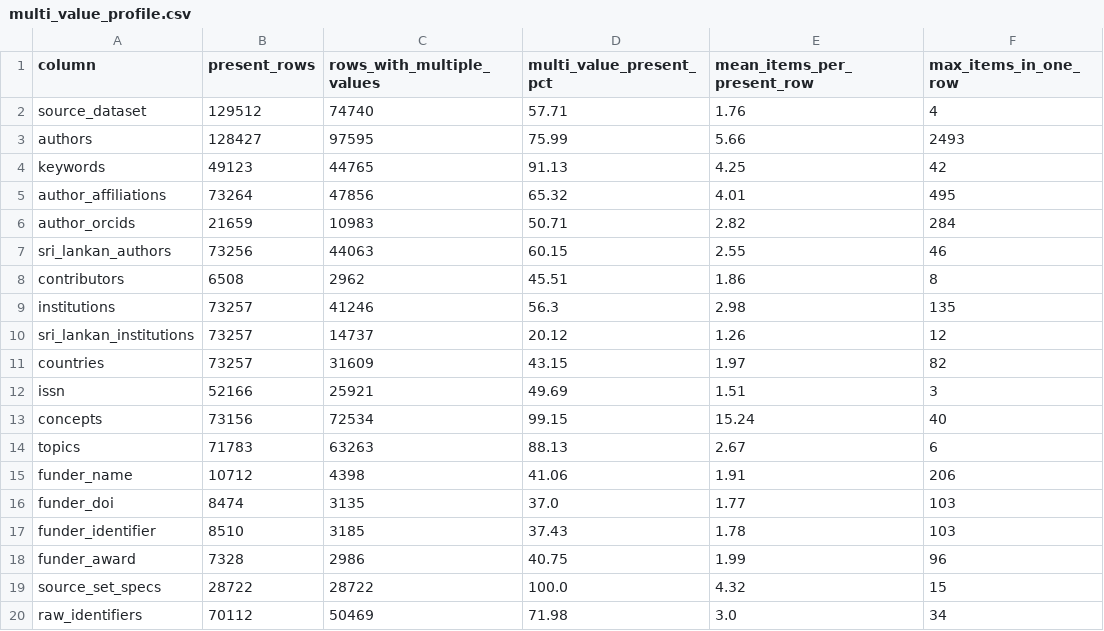
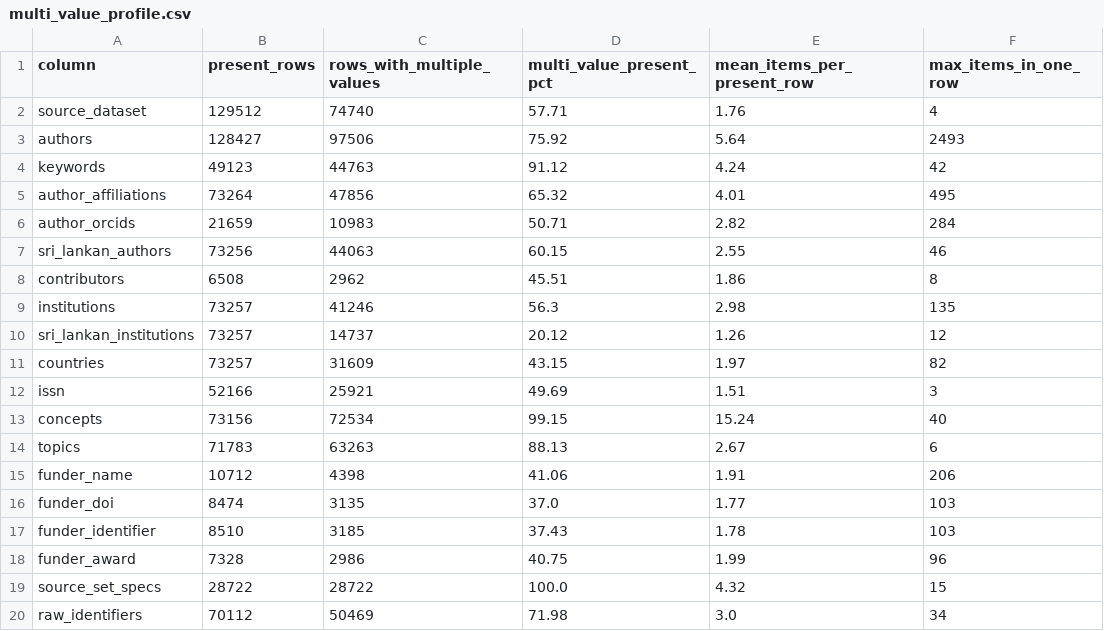
Before and after one commit to krish-anu/researchlanka-ai, a CSV file: data/reports/final_dataset_column_analysis/multi_value_profile.csv, drawn as a sheet.

Commit message:
Update dataset overview and analysis reports
- Changed dataset path in dataset_overview.csv to point to the analysis-ready dataset.
- Updated row and column counts in dataset_overview.csv to reflect the latest dataset.
- Modified multi_value_profile.csv to correct counts for authors and keywords.
- Adjusted top_values_by_column.csv to normalize keyword entries and update counts for license URLs and OA status.
- Added a new preprocessing status report detailing the current state of the data processing pipeline and remaining tasks.

```diff
--- a/data/reports/final_dataset_column_analysis/multi_value_profile.csv
+++ b/data/reports/final_dataset_column_analysis/multi_value_profile.csv
@@ -2,4 +2,4 @@ column,present_rows,rows_with_multiple_values,multi_value_present_pct,mean_items
 source_dataset,129512,74740,57.71,1.76,4
-authors,128427,97595,75.99,5.66,2493
-keywords,49123,44765,91.13,4.25,42
+authors,128427,97506,75.92,5.64,2493
+keywords,49123,44763,91.12,4.24,42
 author_affiliations,73264,47856,65.32,4.01,495
```
Also changed, not shown: data/reports/final_dataset_column_analysis/column_profile.csv, data/reports/final_dataset_column_analysis/coverage_by_source_type.csv, 4 other files.
